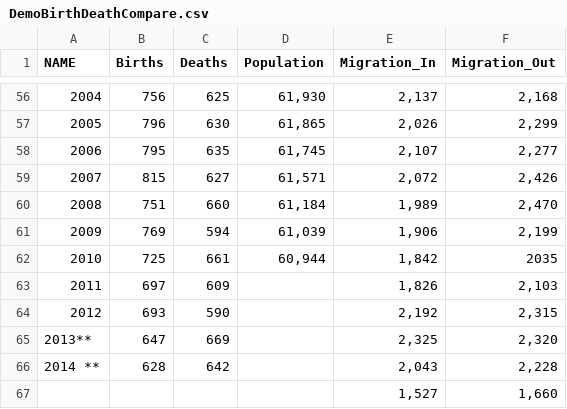
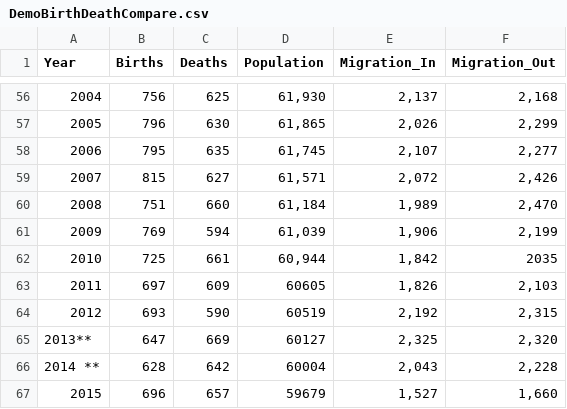
Before and after one commit to sanduskycountyplanning/DemographicsR_One, a CSV file: DemoBirthDeathCompare.csv, drawn as a sheet; only a part is shown, gaps mark what is left out; removed rows and columns are numbered as before the commit, all else as after; the diff names each change by its address in the sheet, - before the commit and + after, or states it on an @@ line.

Commit message:
Add files via upload

```diff
--- a/DemoBirthDeathCompare.csv
+++ b/DemoBirthDeathCompare.csv
-A1: NAME
+A1: Year
-D63 (Population): (empty)
+D63 (Population): 60605
-D64 (Population): (empty)
+D64 (Population): 60519
-D65 (Population): (empty)
+D65 (Population): 60127
-D66 (Population): (empty)
+D66 (Population): 60004
-row 67:  |  |  |  | 1,527 | 1,660
+row 67: 2015 | 696 | 657 | 59679 | 1,527 | 1,660
```
